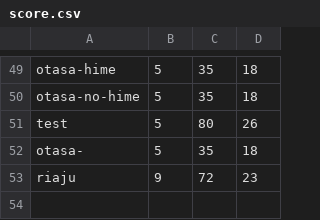
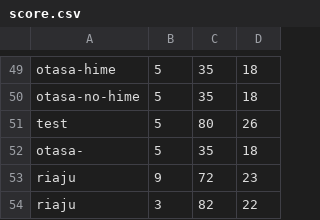
Before and after one commit to okn3/Practice_MachineLeaning, a CSV file: ml_my/score.csv, drawn as a sheet; only a part is shown, gaps mark what is left out; the diff names each change by its address in the sheet, - before the commit and + after, or states it on an @@ line.

```diff
--- a/ml_my/score.csv
+++ b/ml_my/score.csv
+row 54: riaju | 3 | 82 | 22
```
Also changed, not shown: 3 other files.
